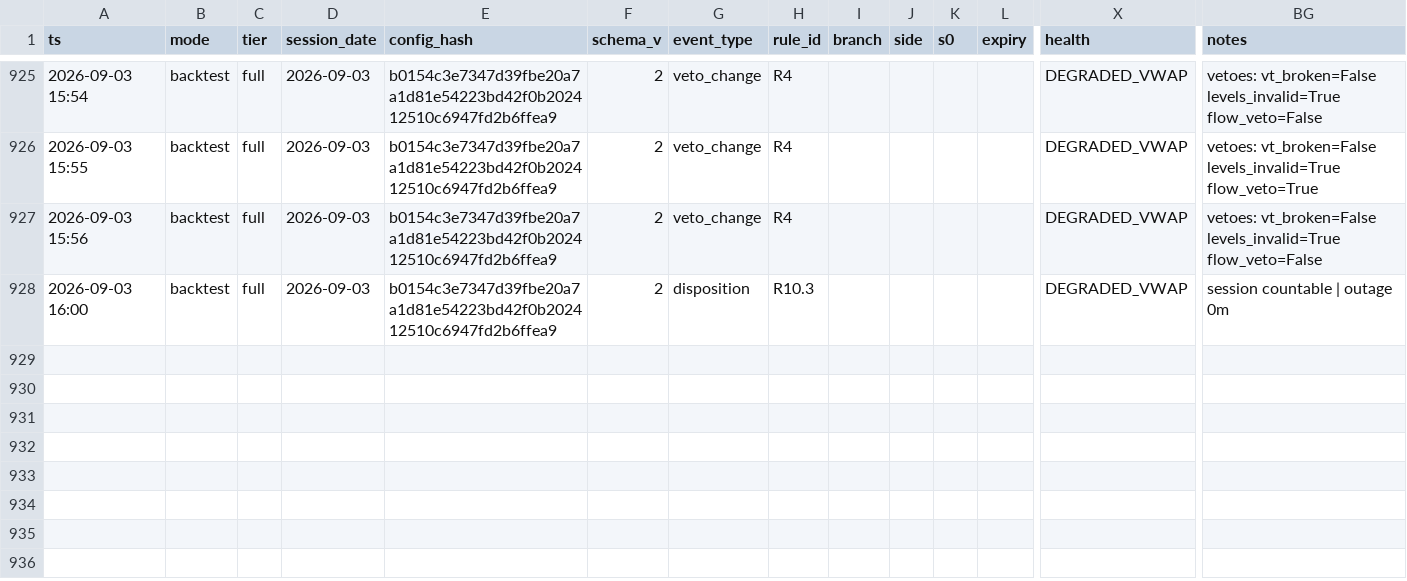
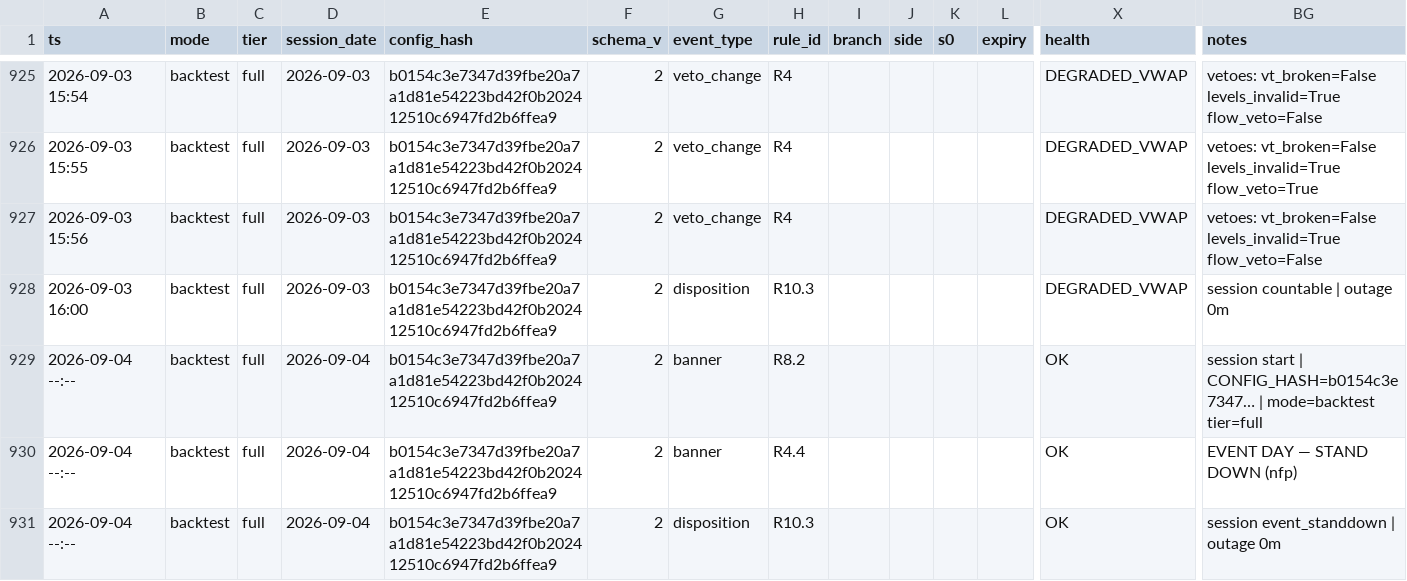
Before and after one commit to dgrissen2/delta_bomb, a CSV file: docs/replay/hiro_watch/diag_late_off/paper_log_backtest.csv, drawn as a sheet; only a part is shown, gaps mark what is left out; rows hold the shown columns only; the diff names each change by its address in the sheet, - before the commit and + after, or states it on an @@ line.

```diff
--- a/docs/replay/hiro_watch/diag_late_off/paper_log_backtest.csv
+++ b/docs/replay/hiro_watch/diag_late_off/paper_log_backtest.csv
+row 929: 2026-09-04 --:-- | backtest | full | 2026-09-04 | b0154c3e7347d39fbe20a7a1d81e54223bd42f0b202412510c6947fd2b6ffea9 | 2 | banner | R8.2 |  |  |  |  | OK | session start | CONFIG_HASH=b0154c3e7347… | mode=backtest tier=full
+row 930: 2026-09-04 --:-- | backtest | full | 2026-09-04 | b0154c3e7347d39fbe20a7a1d81e54223bd42f0b202412510c6947fd2b6ffea9 | 2 | banner | R4.4 |  |  |  |  | OK | EVENT DAY — STAND DOWN (nfp)
+row 931: 2026-09-04 --:-- | backtest | full | 2026-09-04 | b0154c3e7347d39fbe20a7a1d81e54223bd42f0b202412510c6947fd2b6ffea9 | 2 | disposition | R10.3 |  |  |  |  | OK | session event_standdown | outage 0m
```
Also changed, not shown: docs/replay/hiro_watch/a_depth_m4/paper_log_backtest.csv, docs/replay/hiro_watch/baseline_v2/paper_log_backtest.csv, 17 other files.
